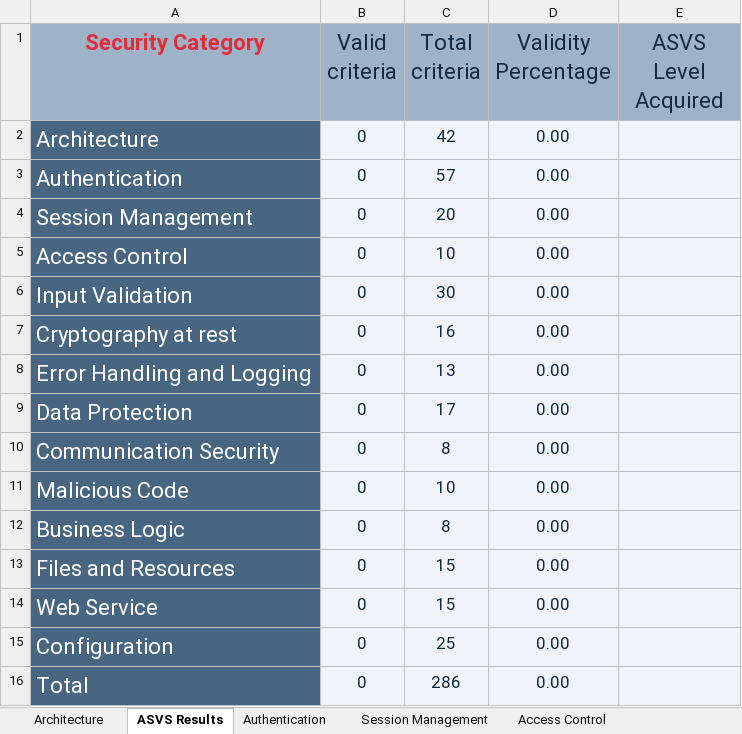
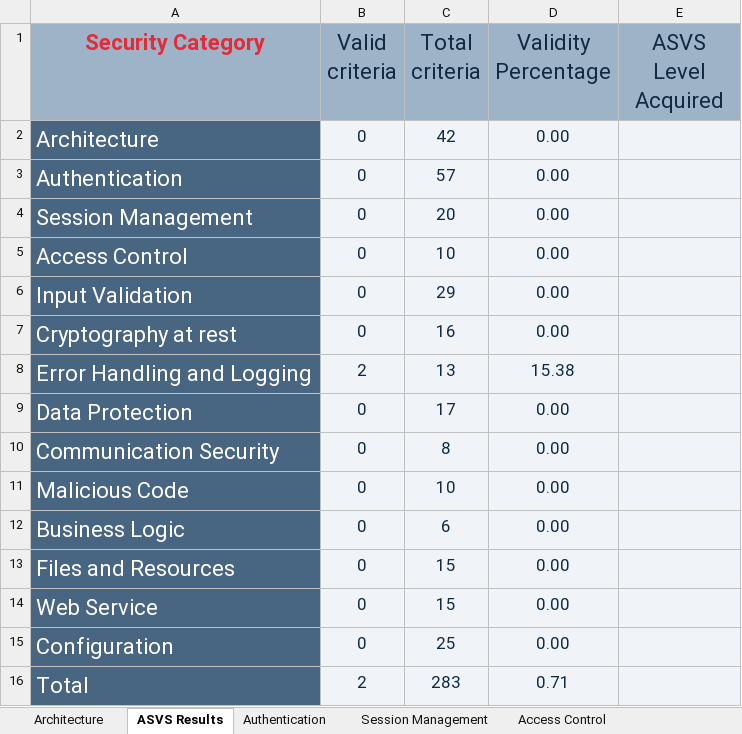
Before and after one commit to jsturmua/project_sio_2, an Excel workbook: analysis/ASVS-checklist-en.xlsx, sheet ASVS Results, drawn as a sheet; values as stored, in another font and other column widths than the file's, no borders; charts and pictures not drawn; the diff names each change by its address in the sheet, - before the commit and + after, or states it on an @@ line.

```diff
--- a/analysis/ASVS-checklist-en.xlsx (sheet ASVS Results)
+++ b/analysis/ASVS-checklist-en.xlsx (sheet ASVS Results)
-C6 (Total criteria): 30
+C6 (Total criteria): 29
-B8 (Valid criteria): 0
+B8 (Valid criteria): 2
-D8 (Validity Percentage): 0.00
+D8 (Validity Percentage): 15.38
-C12 (Total criteria): 8
+C12 (Total criteria): 6
-B16 (Valid criteria): 0
+B16 (Valid criteria): 2
-C16 (Total criteria): 286
+C16 (Total criteria): 283
-D16 (Validity Percentage): 0.00
+D16 (Validity Percentage): 0.71
```
Also changed, not shown: sheet Error Handling and Logging, sheet Business Logic, sheet Input Validation, charts or pictures, 9 other files.
